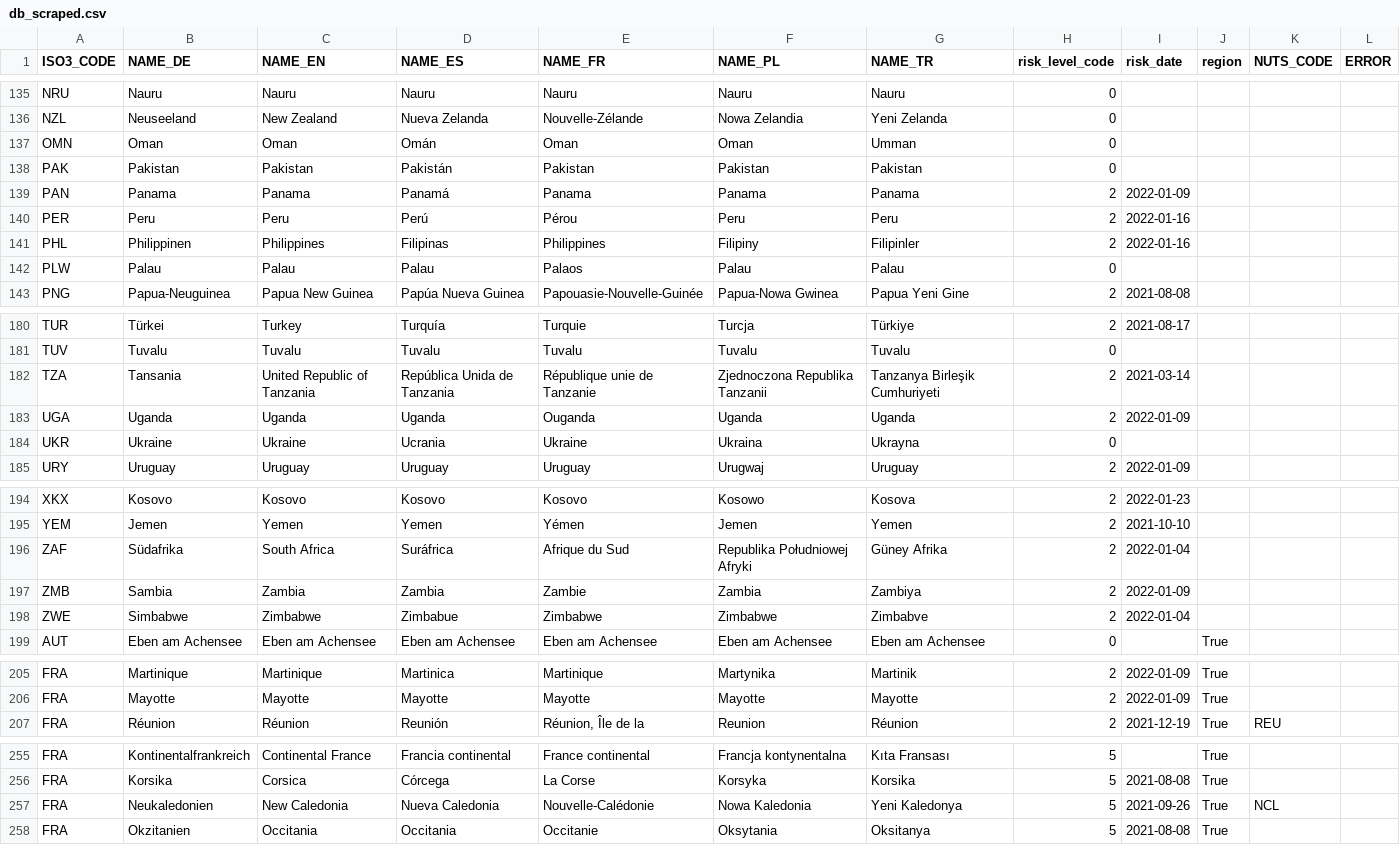
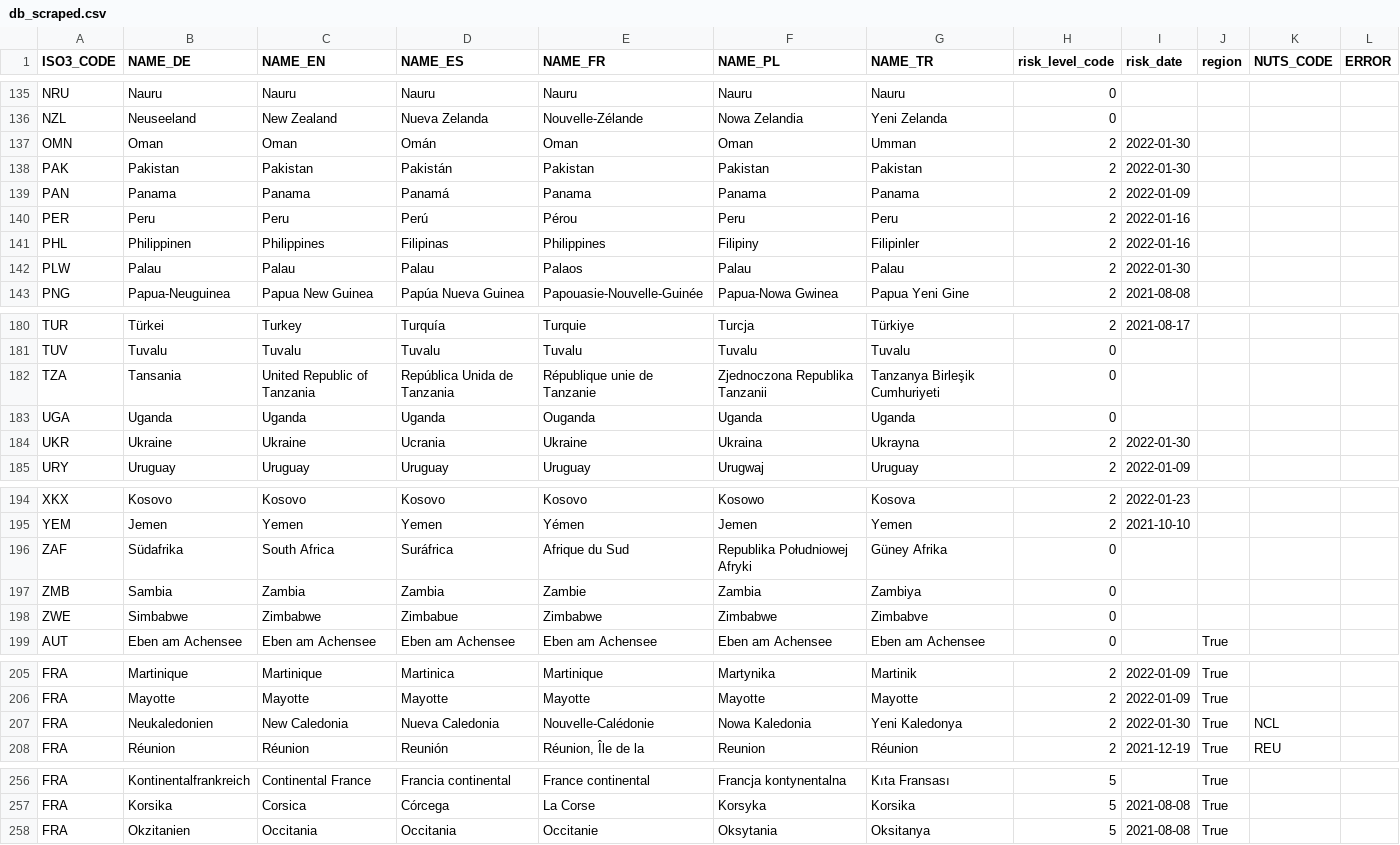
Before and after one commit to dieghernan/RKI-Corona-Atlas, a CSV file: assets/data/db_scraped.csv, drawn as a sheet; only a part is shown, gaps mark what is left out; the diff covers the shown part only.

```diff
--- a/assets/data/db_scraped.csv
+++ b/assets/data/db_scraped.csv
@@ -136,4 +136,4 @@ NRU,Nauru,Nauru,Nauru,Nauru,Nauru,Nauru,0,,,,
 NZL,Neuseeland,New Zealand,Nueva Zelanda,Nouvelle-Zélande,Nowa Zelandia,Yeni Zelanda,0,,,,
-OMN,Oman,Oman,Omán,Oman,Oman,Umman,0,,,,
-PAK,Pakistan,Pakistan,Pakistán,Pakistan,Pakistan,Pakistan,0,,,,
+OMN,Oman,Oman,Omán,Oman,Oman,Umman,2,2022-01-30,,,
+PAK,Pakistan,Pakistan,Pakistán,Pakistan,Pakistan,Pakistan,2,2022-01-30,,,
 PAN,Panama,Panama,Panamá,Panama,Panama,Panama,2,2022-01-09,,,
@@ -141,3 +141,3 @@ PER,Peru,Peru,Perú,Pérou,Peru,Peru,2,2022-01-16,,,
 PHL,Philippinen,Philippines,Filipinas,Philippines,Filipiny,Filipinler,2,2022-01-16,,,
-PLW,Palau,Palau,Palau,Palaos,Palau,Palau,0,,,,
+PLW,Palau,Palau,Palau,Palaos,Palau,Palau,2,2022-01-30,,,
 PNG,Papua-Neuguinea,Papua New Guinea,Papúa Nueva Guinea,Papouasie-Nouvelle-Guinée,Papua-Nowa Gwinea,Papua Yeni Gine,2,2021-08-08,,,
@@ -181,5 +181,5 @@ TUR,Türkei,Turkey,Turquía,Turquie,Turcja,Türkiye,2,2021-08-17,,,
 TUV,Tuvalu,Tuvalu,Tuvalu,Tuvalu,Tuvalu,Tuvalu,0,,,,
-TZA,Tansania,United Republic of Tanzania,República Unida de Tanzania,République unie de Tanzanie,Zjednoczona Republika Tanzanii,Tanzanya Birleşik Cumhuriyeti,2,2021-03-14,,,
-UGA,Uganda,Uganda,Uganda,Ouganda,Uganda,Uganda,2,2022-01-09,,,
-UKR,Ukraine,Ukraine,Ucrania,Ukraine,Ukraina,Ukrayna,0,,,,
+TZA,Tansania,United Republic of Tanzania,República Unida de Tanzania,République unie de Tanzanie,Zjednoczona Republika Tanzanii,Tanzanya Birleşik Cumhuriyeti,0,,,,
+UGA,Uganda,Uganda,Uganda,Ouganda,Uganda,Uganda,0,,,,
+UKR,Ukraine,Ukraine,Ucrania,Ukraine,Ukraina,Ukrayna,2,2022-01-30,,,
 URY,Uruguay,Uruguay,Uruguay,Uruguay,Urugwaj,Uruguay,2,2022-01-09,,,
@@ -195,5 +195,5 @@ XKX,Kosovo,Kosovo,Kosovo,Kosovo,Kosowo,Kosova,2,2022-01-23,,,
 YEM,Jemen,Yemen,Yemen,Yémen,Jemen,Yemen,2,2021-10-10,,,
-ZAF,Südafrika,South Africa,Suráfrica,Afrique du Sud,Republika Południowej Afryki,Güney Afrika,2,2022-01-04,,,
-ZMB,Sambia,Zambia,Zambia,Zambie,Zambia,Zambiya,2,2022-01-09,,,
-ZWE,Simbabwe,Zimbabwe,Zimbabue,Zimbabwe,Zimbabwe,Zimbabve,2,2022-01-04,,,
+ZAF,Südafrika,South Africa,Suráfrica,Afrique du Sud,Republika Południowej Afryki,Güney Afrika,0,,,,
+ZMB,Sambia,Zambia,Zambia,Zambie,Zambia,Zambiya,0,,,,
+ZWE,Simbabwe,Zimbabwe,Zimbabue,Zimbabwe,Zimbabwe,Zimbabve,0,,,,
 AUT,Eben am Achensee,Eben am Achensee,Eben am Achensee,Eben am Achensee,Eben am Achensee,Eben am Achensee,0,,True,,
@@ -206,2 +206,3 @@ FRA,Martinique,Martinique,Martinica,Martinique,Martynika,Martinik,2,2022-01-09,T
 FRA,Mayotte,Mayotte,Mayotte,Mayotte,Mayotte,Mayotte,2,2022-01-09,True,,
+FRA,Neukaledonien,New Caledonia,Nueva Caledonia,Nouvelle-Calédonie,Nowa Kaledonia,Yeni Kaledonya,2,2022-01-30,True,NCL,
 FRA,Réunion,Réunion,Reunión,"Réunion, Île de la",Reunion,Réunion,2,2021-12-19,True,REU,
@@ -256,3 +257,2 @@ FRA,Kontinentalfrankreich,Continental France,Francia continental,France continen
 FRA,Korsika,Corsica,Córcega,La Corse,Korsyka,Korsika,5,2021-08-08,True,,
-FRA,Neukaledonien,New Caledonia,Nueva Caledonia,Nouvelle-Calédonie,Nowa Kaledonia,Yeni Kaledonya,5,2021-09-26,True,NCL,
 FRA,Okzitanien,Occitania,Occitania,Occitanie,Oksytania,Oksitanya,5,2021-08-08,True,,
```
Also changed, not shown: 30 edited cells elsewhere in this file, assets/dist/db_countries_risk_de.csv, assets/dist/db_countries_risk_es.csv, 19 other files.
